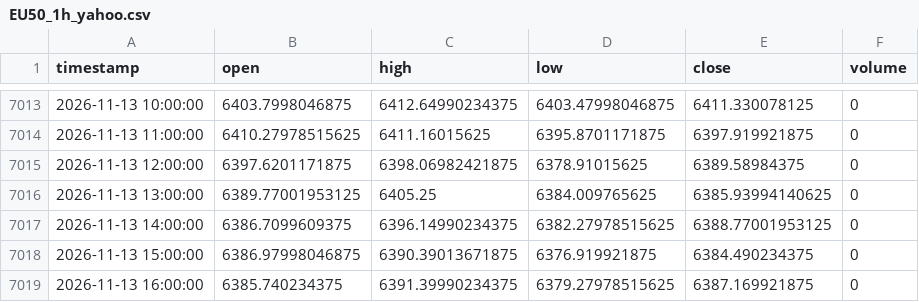
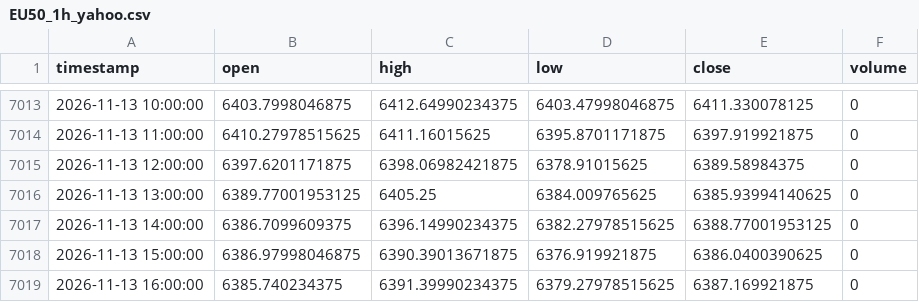
Before and after one commit to NeefPoom/Tradingstrategy01, a CSV file: data/prices/EU50_1h_yahoo.csv, drawn as a sheet; only a part is shown, gaps mark what is left out.

```diff
--- a/data/prices/EU50_1h_yahoo.csv
+++ b/data/prices/EU50_1h_yahoo.csv
@@ -7017,3 +7017,3 @@ timestamp,open,high,low,close,volume
 2026-11-13 14:00:00,6386.7099609375,6396.14990234375,6382.27978515625,6388.77001953125,0
-2026-11-13 15:00:00,6386.97998046875,6390.39013671875,6376.919921875,6384.490234375,0
+2026-11-13 15:00:00,6386.97998046875,6390.39013671875,6376.919921875,6386.0400390625,0
 2026-11-13 16:00:00,6385.740234375,6391.39990234375,6379.27978515625,6387.169921875,0
```
Also changed, not shown: data/prices/FRA40_1h_yahoo.csv, data/prices/GER40_1h_yahoo.csv, 55 other files.
